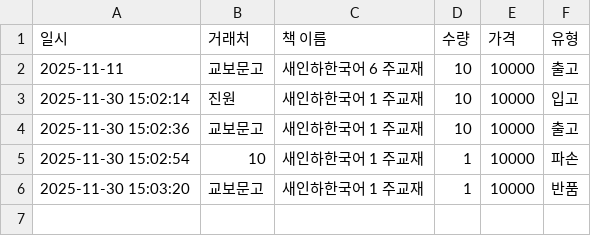
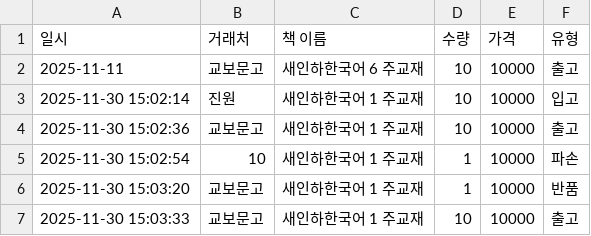
Before and after one commit to skarnjs5998-web/software, a CSV file: transactions.csv, drawn as a sheet.

Commit message:
Add Tx: 출고 - 새인하한국어 1 주교재

```diff
--- a/transactions.csv
+++ b/transactions.csv
@@ -6 +6,2 @@
 2025-11-30 15:03:20,교보문고,새인하한국어 1 주교재,1,10000,반품
+2025-11-30 15:03:33,교보문고,새인하한국어 1 주교재,10,10000,출고
```
